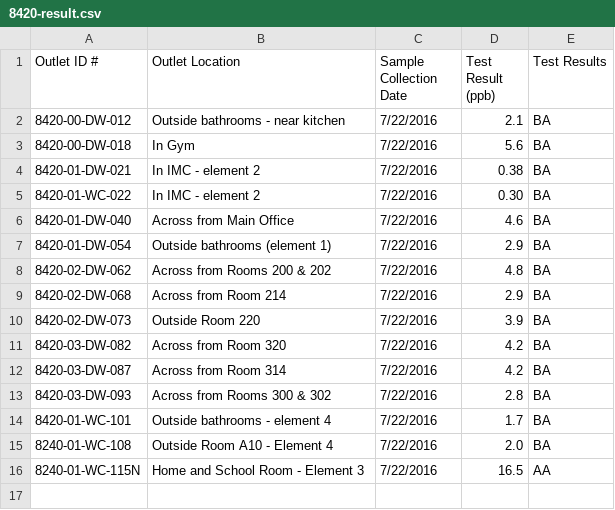
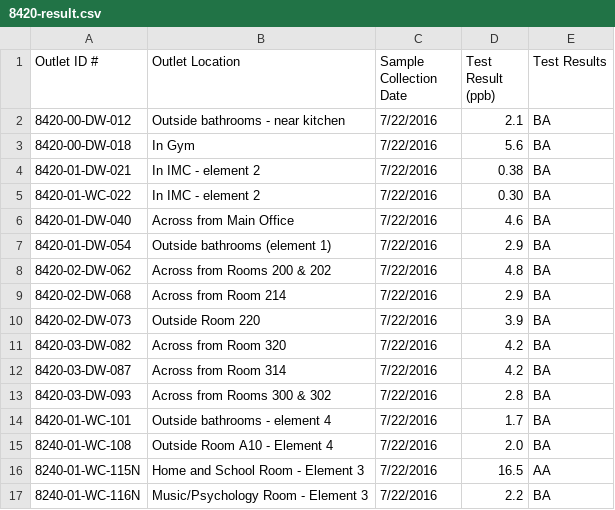
Before and after one commit to nathanbowser/healthy-school-buildings, a CSV file: data/lead/csvs/8420-result.csv, drawn as a sheet; the diff names each change by its address in the sheet, - before the commit and + after, or states it on an @@ line.

Commit message:
Missing data

```diff
--- a/data/lead/csvs/8420-result.csv
+++ b/data/lead/csvs/8420-result.csv
+row 17: 8240-01-WC-116N | Music/Psychology Room - Element 3 | 7/22/2016 | 2.2 | BA
```
